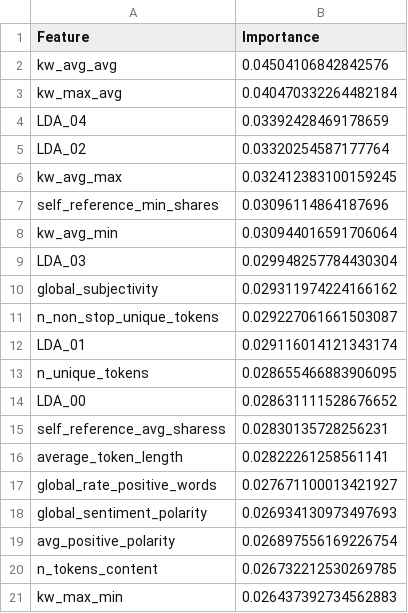
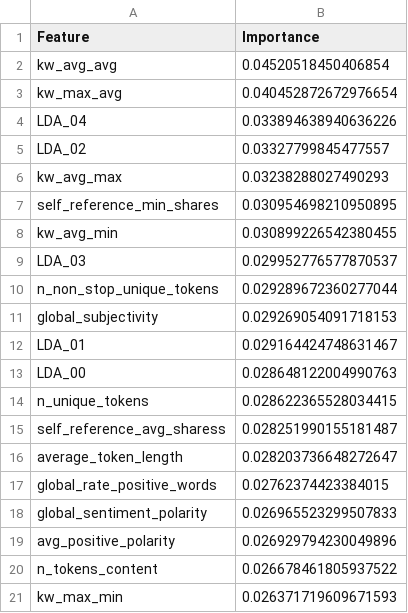
Before and after one commit to AlbertoAqM11/MLOps_Equipo_63, a CSV file: reports/feature_importance_top20.csv, drawn as a sheet.

```diff
--- a/reports/feature_importance_top20.csv
+++ b/reports/feature_importance_top20.csv
@@ -1,21 +1,21 @@
 Feature,Importance
-kw_avg_avg,0.04504106842842576
-kw_max_avg,0.040470332264482184
-LDA_04,0.03392428469178659
-LDA_02,0.03320254587177764
-kw_avg_max,0.032412383100159245
-self_reference_min_shares,0.03096114864187696
-kw_avg_min,0.030944016591706064
-LDA_03,0.029948257784430304
-global_subjectivity,0.029311974224166162
-n_non_stop_unique_tokens,0.029227061661503087
-LDA_01,0.029116014121343174
-n_unique_tokens,0.028655466883906095
-LDA_00,0.028631111528676652
-self_reference_avg_sharess,0.02830135728256231
-average_token_length,0.02822261258561141
-global_rate_positive_words,0.027671100013421927
-global_sentiment_polarity,0.026934130973497693
-avg_positive_polarity,0.026897556169226754
-n_tokens_content,0.026732212530269785
-kw_max_min,0.026437392734562883
+kw_avg_avg,0.04520518450406854
+kw_max_avg,0.040452872672976654
+LDA_04,0.033894638940636226
+LDA_02,0.03327799845477557
+kw_avg_max,0.03238288027490293
+self_reference_min_shares,0.030954698210950895
+kw_avg_min,0.030899226542380455
+LDA_03,0.029952776577870537
+n_non_stop_unique_tokens,0.029289672360277044
+global_subjectivity,0.029269054091718153
+LDA_01,0.029164424748631467
+LDA_00,0.028648122004990763
+n_unique_tokens,0.028622365528034415
+self_reference_avg_sharess,0.028251990155181487
+average_token_length,0.028203736648272647
+global_rate_positive_words,0.02762374423384015
+global_sentiment_polarity,0.026965523299507833
+avg_positive_polarity,0.026929794230049896
+n_tokens_content,0.026678461805937522
+kw_max_min,0.026371719609671593
```
Also changed, not shown: 12 other files.
